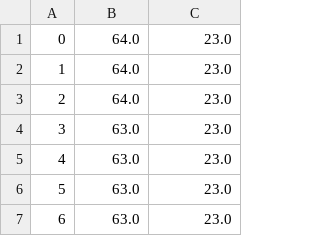
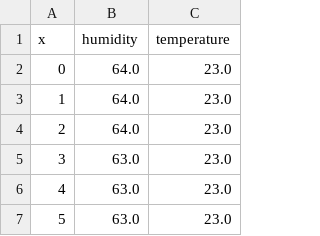
Before and after one commit to IoT-Grupo4/Dados_Sensores, a CSV file: dados/DHT.csv, drawn as a sheet; only a part is shown; the shorter side is filled out with more unchanged rows.

```diff
--- a/dados/DHT.csv
+++ b/dados/DHT.csv
@@ -1 +1,2 @@
+x,humidity,temperature
 0,64.0,23.0
```
Also changed, not shown: dados/LDR.csv.
